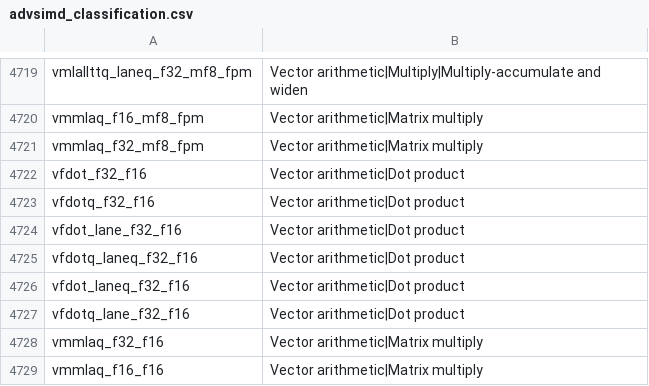
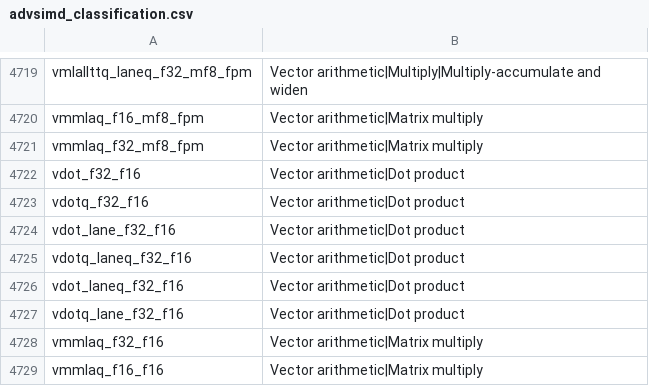
Before and after one commit to ARM-software/acle, a CSV file: tools/intrinsic_db/advsimd_classification.csv, drawn as a sheet; only a part is shown, gaps mark what is left out.

```diff
--- a/tools/intrinsic_db/advsimd_classification.csv
+++ b/tools/intrinsic_db/advsimd_classification.csv
@@ -4721,8 +4721,8 @@ vmmlaq_f16_mf8_fpm	Vector arithmetic|Matrix multiply
 vmmlaq_f32_mf8_fpm	Vector arithmetic|Matrix multiply
-vfdot_f32_f16	Vector arithmetic|Dot product
-vfdotq_f32_f16	Vector arithmetic|Dot product
-vfdot_lane_f32_f16	Vector arithmetic|Dot product
-vfdotq_laneq_f32_f16	Vector arithmetic|Dot product
-vfdot_laneq_f32_f16	Vector arithmetic|Dot product
-vfdotq_lane_f32_f16	Vector arithmetic|Dot product
+vdot_f32_f16	Vector arithmetic|Dot product
+vdotq_f32_f16	Vector arithmetic|Dot product
+vdot_lane_f32_f16	Vector arithmetic|Dot product
+vdotq_laneq_f32_f16	Vector arithmetic|Dot product
+vdot_laneq_f32_f16	Vector arithmetic|Dot product
+vdotq_lane_f32_f16	Vector arithmetic|Dot product
 vmmlaq_f32_f16	Vector arithmetic|Matrix multiply
```
Also changed, not shown: tools/intrinsic_db/advsimd.csv, 1 other file.
